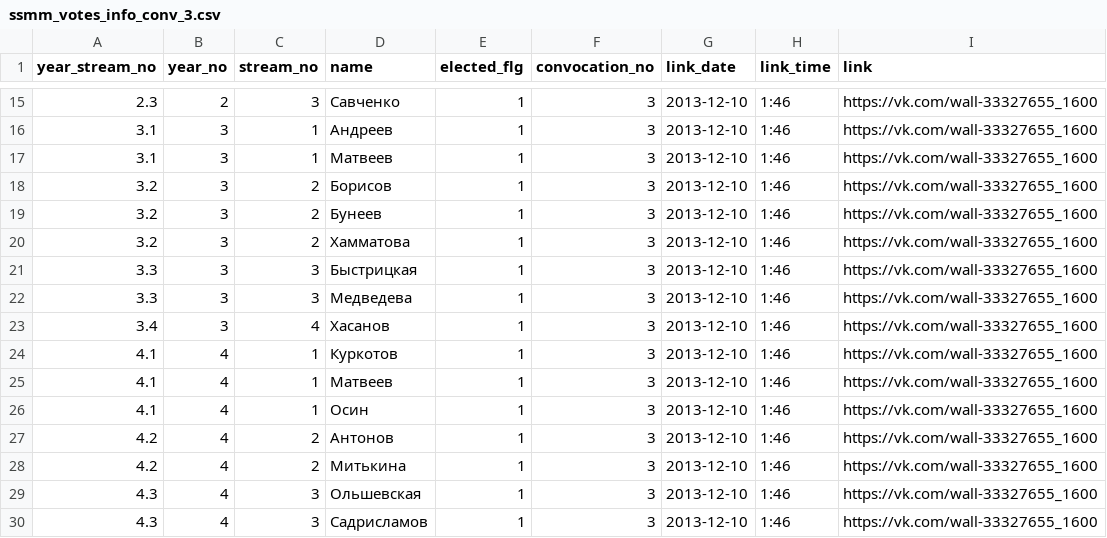
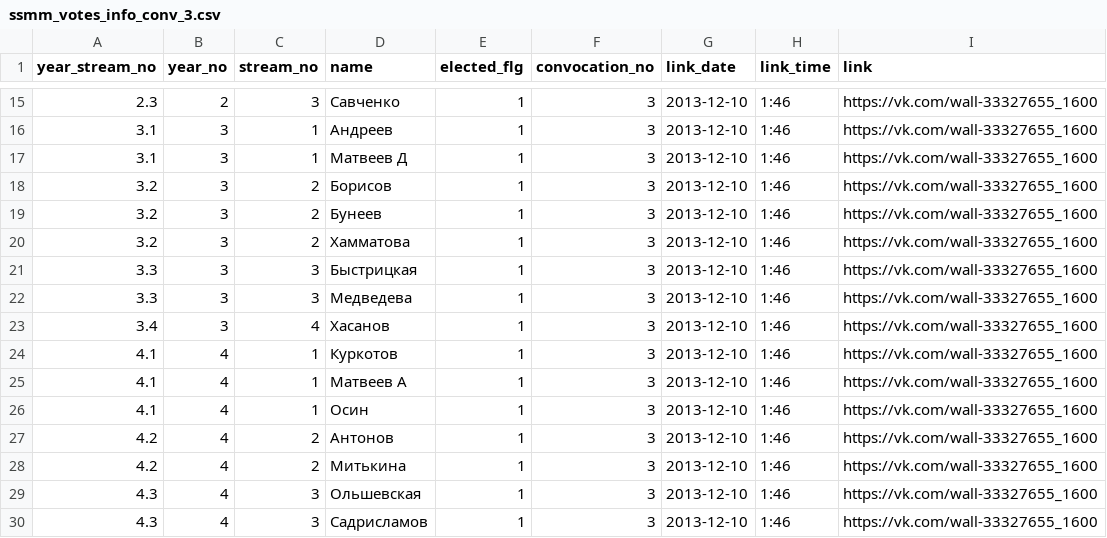
Before and after one commit to am-tropin/ssmm_database, a CSV file: ssmm_votes_info_conv_3.csv, drawn as a sheet; only a part is shown, gaps mark what is left out.

```diff
--- a/ssmm_votes_info_conv_3.csv
+++ b/ssmm_votes_info_conv_3.csv
@@ -16,3 +16,3 @@ year_stream_no	year_no	stream_no	name	elected_flg	convocation_no	link_date	link_
 3.1	3	1	Андреев	1	3	2013-12-10	1:46	https://vk.com/wall-33327655_1600
-3.1	3	1	Матвеев	1	3	2013-12-10	1:46	https://vk.com/wall-33327655_1600
+3.1	3	1	Матвеев Д	1	3	2013-12-10	1:46	https://vk.com/wall-33327655_1600
 3.2	3	2	Борисов	1	3	2013-12-10	1:46	https://vk.com/wall-33327655_1600
@@ -24,3 +24,3 @@ year_stream_no	year_no	stream_no	name	elected_flg	convocation_no	link_date	link_
 4.1	4	1	Куркотов	1	3	2013-12-10	1:46	https://vk.com/wall-33327655_1600
-4.1	4	1	Матвеев	1	3	2013-12-10	1:46	https://vk.com/wall-33327655_1600
+4.1	4	1	Матвеев А	1	3	2013-12-10	1:46	https://vk.com/wall-33327655_1600
 4.1	4	1	Осин	1	3	2013-12-10	1:46	https://vk.com/wall-33327655_1600
```
Also changed, not shown: ssmm_candidates_x_votes_info_conv_1_11.csv, ssmm_votes_info_conv_1_11.csv, 2 other files.
